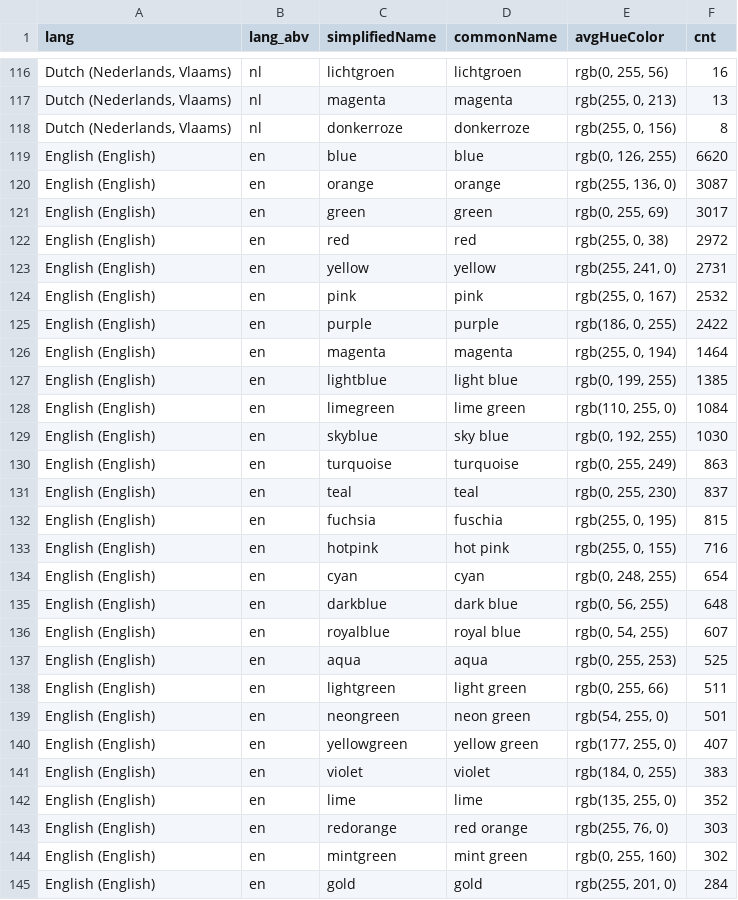
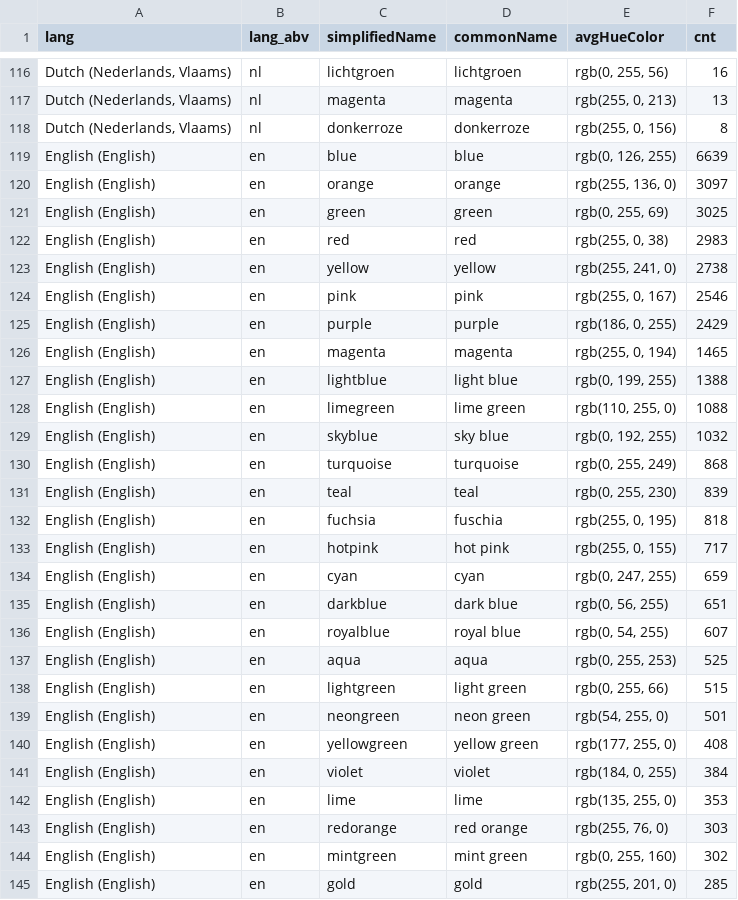
Before and after one commit to uwdata/color-naming-in-different-languages, a CSV file: model/hue_colors_info.csv, drawn as a sheet; only a part is shown, gaps mark what is left out; the diff covers the shown part only; the diff names each change by its address in the sheet, - before the commit and + after, or states it on an @@ line.

```diff
--- a/model/hue_colors_info.csv
+++ b/model/hue_colors_info.csv
-F119 (cnt): 6620
+F119 (cnt): 6639
-F120 (cnt): 3087
+F120 (cnt): 3097
-F121 (cnt): 3017
+F121 (cnt): 3025
-F122 (cnt): 2972
+F122 (cnt): 2983
-F123 (cnt): 2731
+F123 (cnt): 2738
-F124 (cnt): 2532
+F124 (cnt): 2546
-F125 (cnt): 2422
+F125 (cnt): 2429
-F126 (cnt): 1464
+F126 (cnt): 1465
-F127 (cnt): 1385
+F127 (cnt): 1388
-F128 (cnt): 1084
+F128 (cnt): 1088
-F129 (cnt): 1030
+F129 (cnt): 1032
-F130 (cnt): 863
+F130 (cnt): 868
-F131 (cnt): 837
+F131 (cnt): 839
-F132 (cnt): 815
+F132 (cnt): 818
-F133 (cnt): 716
+F133 (cnt): 717
-E134 (avgHueColor): rgb(0, 248, 255)
+E134 (avgHueColor): rgb(0, 247, 255)
-F134 (cnt): 654
+F134 (cnt): 659
-F135 (cnt): 648
+F135 (cnt): 651
-F138 (cnt): 511
+F138 (cnt): 515
-F140 (cnt): 407
+F140 (cnt): 408
-F141 (cnt): 383
+F141 (cnt): 384
-F142 (cnt): 352
+F142 (cnt): 353
-F145 (cnt): 284
+F145 (cnt): 285
```
Also changed, not shown: 1 added row, 1 removed row and 5 edited cells elsewhere in this file, model/full_colors_info.csv, model/lang_info.csv, 12 other files.
